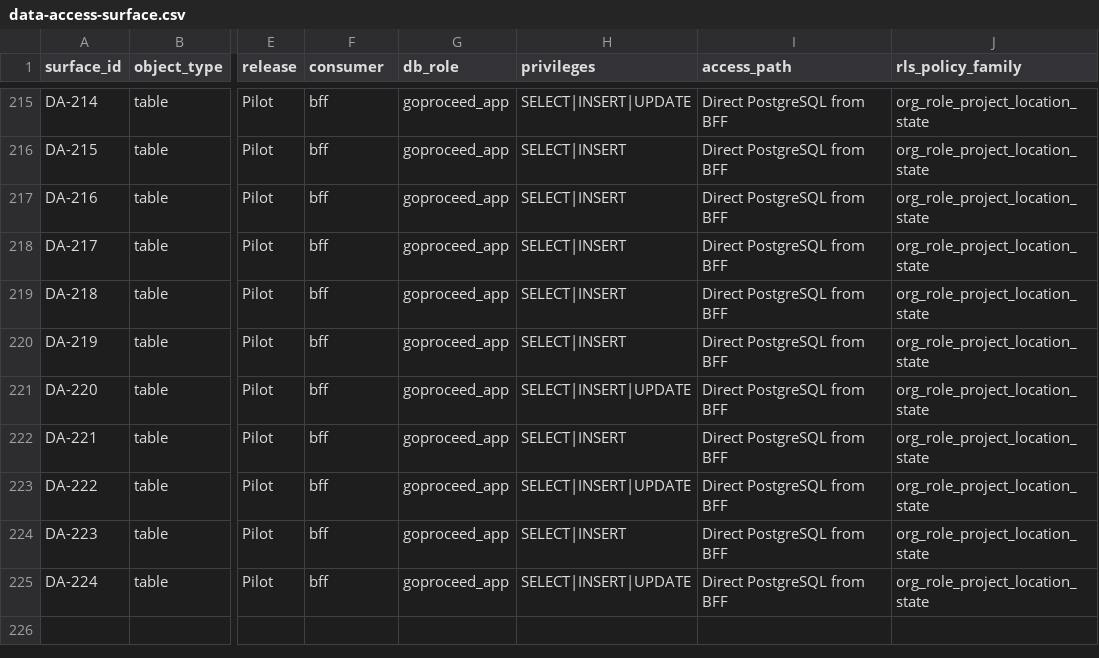
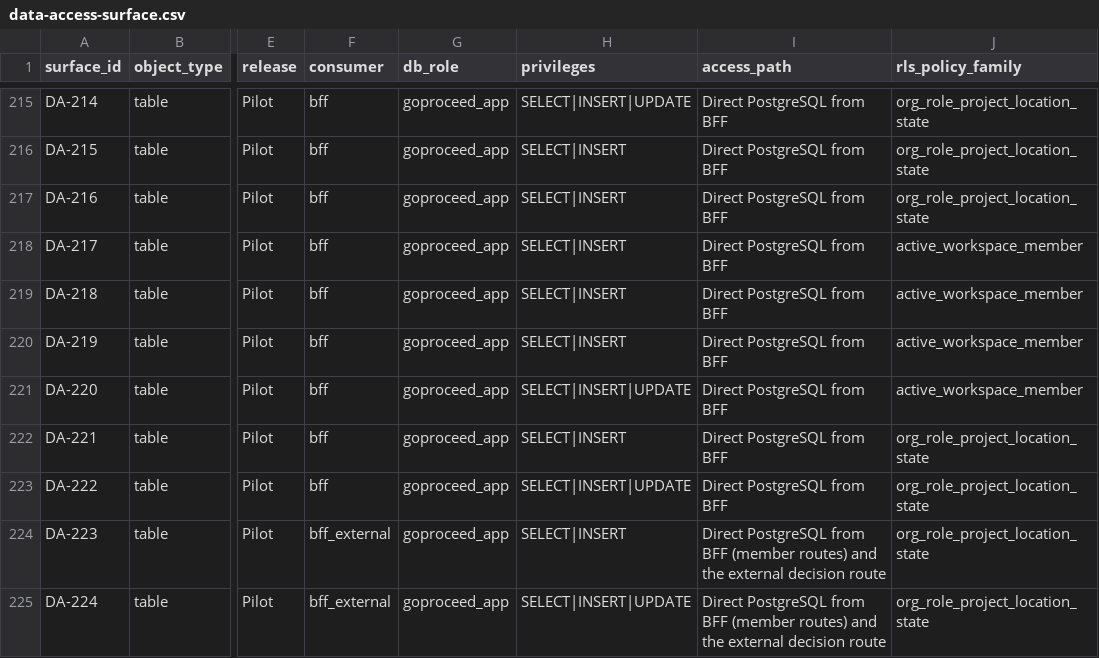
Before and after one commit to akisly/go-proceed, a CSV file: technical/data-access-surface.csv, drawn as a sheet; only a part is shown, gaps mark what is left out; the diff names each change by its address in the sheet, - before the commit and + after, or states it on an @@ line.

```diff
--- a/technical/data-access-surface.csv
+++ b/technical/data-access-surface.csv
-J218:J221 (rls_policy_family): org_role_project_location_state
+J218:J221 (rls_policy_family): active_workspace_member
-F224:F225 (consumer): bff
+F224:F225 (consumer): bff_external
-I224:I225 (access_path): …from BFF
+I224:I225 (access_path): …from BFF (member routes) and the external decision route
```
Also changed, not shown: technical/database/invariant-catalog.csv, 3 other files.
